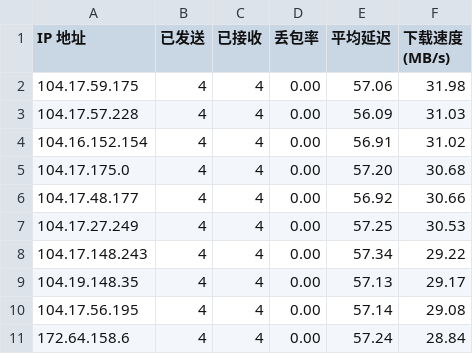
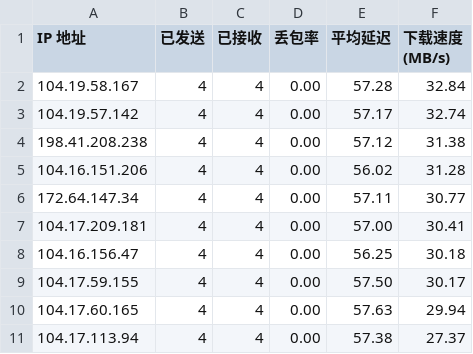
Before and after one commit to yuntinkn06/IPDB, a CSV file: BestCF/ipv4.csv, drawn as a sheet.

Commit message:
Update BestCF/ipv4.csv - 2026-04-28 11:01:53

```diff
--- a/BestCF/ipv4.csv
+++ b/BestCF/ipv4.csv
@@ -1,11 +1,11 @@
 IP 地址,已发送,已接收,丢包率,平均延迟,下载速度 (MB/s)
-104.17.59.175,4,4,0.00,57.06,31.98
-104.17.57.228,4,4,0.00,56.09,31.03
-104.16.152.154,4,4,0.00,56.91,31.02
-104.17.175.0,4,4,0.00,57.20,30.68
-104.17.48.177,4,4,0.00,56.92,30.66
-104.17.27.249,4,4,0.00,57.25,30.53
-104.17.148.243,4,4,0.00,57.34,29.22
-104.19.148.35,4,4,0.00,57.13,29.17
-104.17.56.195,4,4,0.00,57.14,29.08
-172.64.158.6,4,4,0.00,57.24,28.84
+104.19.58.167,4,4,0.00,57.28,32.84
+104.19.57.142,4,4,0.00,57.17,32.74
+198.41.208.238,4,4,0.00,57.12,31.38
+104.16.151.206,4,4,0.00,56.02,31.28
+172.64.147.34,4,4,0.00,57.11,30.77
+104.17.209.181,4,4,0.00,57.00,30.41
+104.16.156.47,4,4,0.00,56.25,30.18
+104.17.59.155,4,4,0.00,57.50,30.17
+104.17.60.165,4,4,0.00,57.63,29.94
+104.17.113.94,4,4,0.00,57.38,27.37
```
